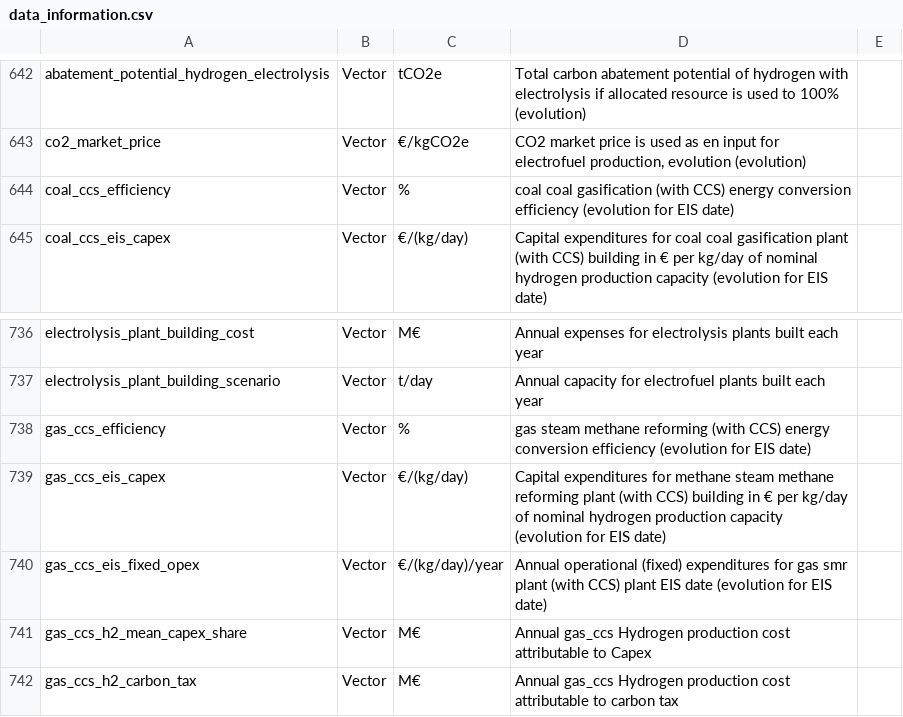
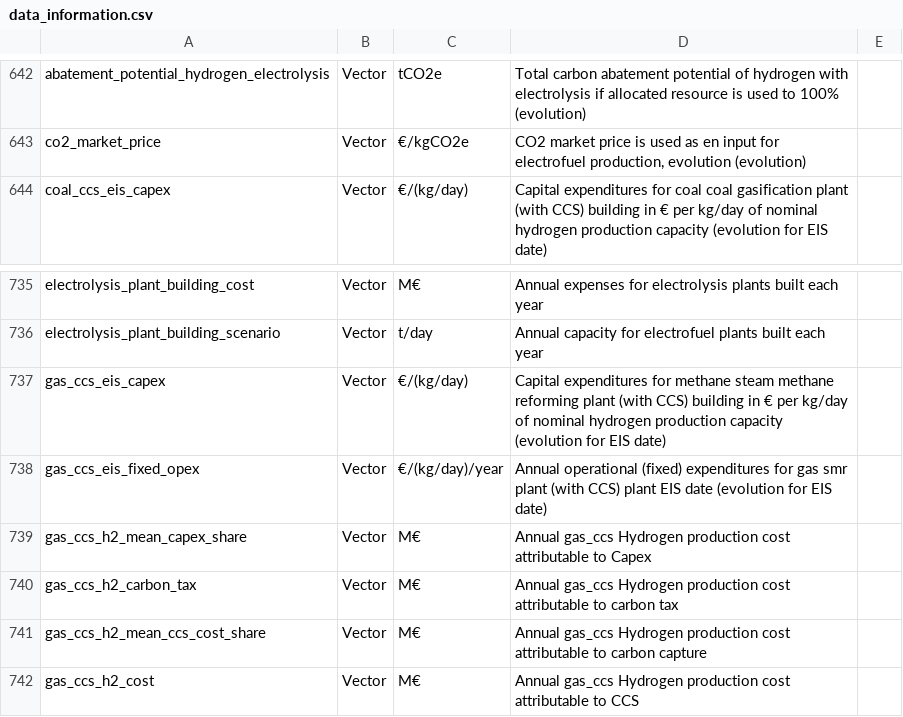
Before and after one commit to AeroMAPS/AeroMAPS, a CSV file: aeromaps/resources/data/data_information.csv, drawn as a sheet; only a part is shown, gaps mark what is left out; the shorter side is filled out with more unchanged rows.

Commit message:
Removed ccs efficiency parameter. carbon captured now computed as difference between EF with ccs and without ccs

```diff
--- a/aeromaps/resources/data/data_information.csv
+++ b/aeromaps/resources/data/data_information.csv
@@ -643,3 +643,2 @@ abatement_potential_hydrogen_electrolysis;Vector;tCO2e;Total carbon abatement po
 co2_market_price;Vector;€/kgCO2e;CO2 market price is used as en input for electrofuel production, evolution (evolution);
-coal_ccs_efficiency;Vector;%;coal coal gasification (with CCS) energy conversion efficiency (evolution for EIS date);
 coal_ccs_eis_capex;Vector;€/(kg/day);Capital expenditures for coal coal gasification plant (with CCS) building in € per kg/day of nominal hydrogen production capacity (evolution for EIS date);
@@ -737,3 +736,2 @@ electrolysis_plant_building_cost;Vector;M€;Annual expenses for electrolysis pl
 electrolysis_plant_building_scenario;Vector;t/day;Annual capacity for electrofuel plants built each year;
-gas_ccs_efficiency;Vector;%;gas steam methane reforming (with CCS) energy conversion efficiency (evolution for EIS date);
 gas_ccs_eis_capex;Vector;€/(kg/day);Capital expenditures for methane steam methane reforming plant (with CCS) building in € per kg/day of nominal hydrogen production capacity (evolution for EIS date);
```
Also changed, not shown: 2 other files.
